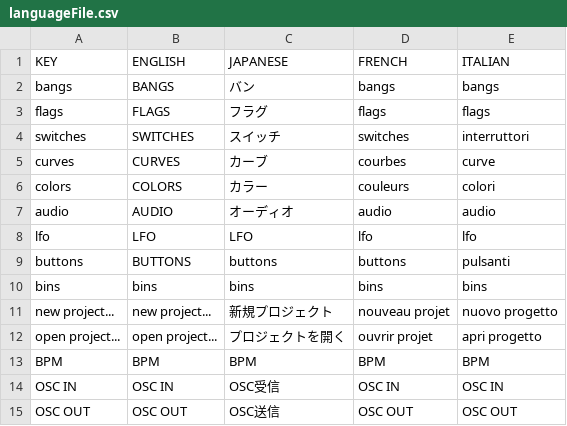
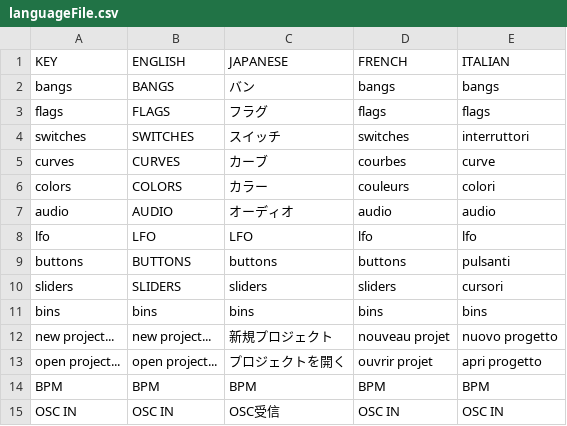
Before and after one commit to hvfrancesco/Duration, a CSV file: Duration/bin/data/languageFile.csv, drawn as a sheet; only a part is shown; the shorter side is filled out with more unchanged rows.

Commit message:
added sliders to manually send osc messages with a float argument in range 0.0-1.0

```diff
--- a/Duration/bin/data/languageFile.csv
+++ b/Duration/bin/data/languageFile.csv
@@ -9,2 +9,3 @@ lfo,LFO,LFO,lfo,lfo
 buttons,BUTTONS,buttons,buttons,pulsanti
+sliders,SLIDERS,sliders,sliders,cursori
 bins,bins,bins,bins,bins
```
Also changed, not shown: Duration/bin/data/languagefile.csv, 2 other files.
